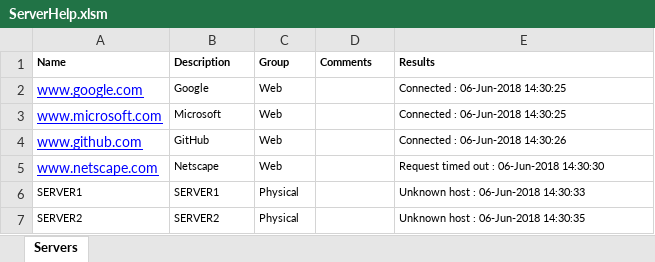
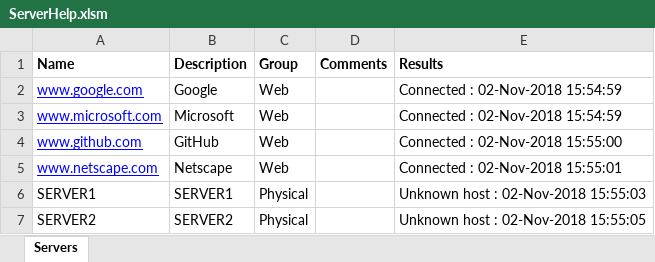
Before and after one commit to Excel-projects/Server-Help, an Excel workbook: VBA/ServerHelp.xlsm, sheet Servers, drawn as a sheet; values as stored, in another font and other column widths than the file's, no borders; table styles not drawn; the diff names each change by its address in the sheet, - before the commit and + after, or states it on an @@ line.

```diff
--- a/VBA/ServerHelp.xlsm (sheet Servers)
+++ b/VBA/ServerHelp.xlsm (sheet Servers)
@@ A1:E1 text size: larger @@
@@ B2:C5 text size: larger @@
-E2:E3 (Results): Connected : 06-Jun-2018 14:30:25
+E2:E3 (Results): Connected : 02-Nov-2018 15:54:59
@@ E2:E7 text size: larger @@
-E4 (Results): Connected : 06-Jun-2018 14:30:26
+E4 (Results): Connected : 02-Nov-2018 15:55:00
-E5 (Results): Request timed out : 06-Jun-2018 14:30:30
+E5 (Results): Connected : 02-Nov-2018 15:55:01
@@ A6:C7 text size: larger @@
-E6 (Results): Unknown host : 06-Jun-2018 14:30:33
+E6 (Results): Unknown host : 02-Nov-2018 15:55:03
-E7 (Results): Unknown host : 06-Jun-2018 14:30:35
+E7 (Results): Unknown host : 02-Nov-2018 15:55:05
```
Also changed, not shown: 15 other files.
